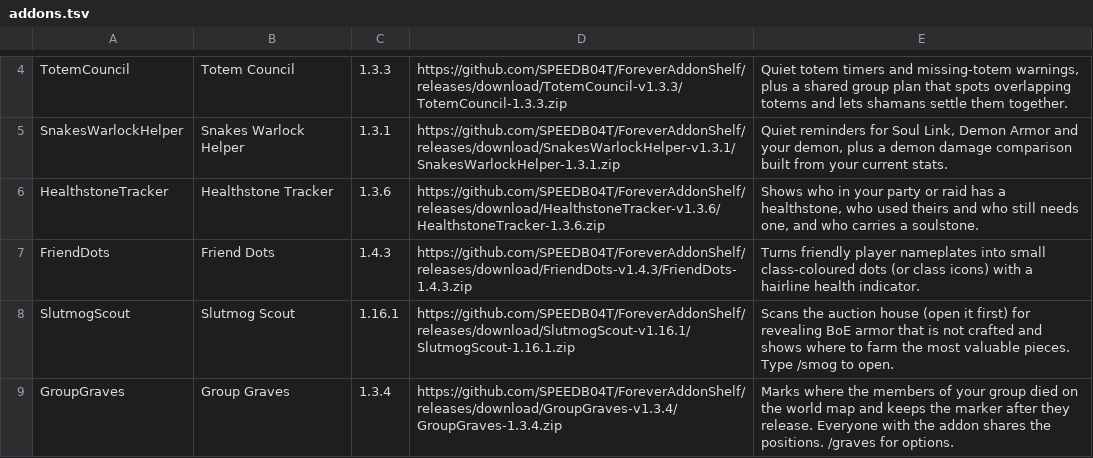
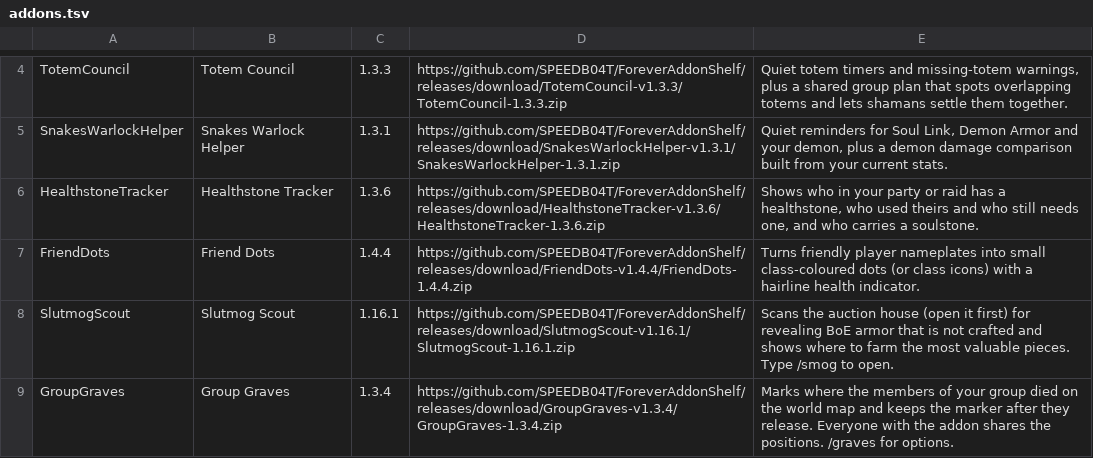
Before and after one commit to SPEEDB04T/ForeverAddonShelf, a TSV file: addons.tsv, drawn as a sheet; only a part is shown, gaps mark what is left out.

Commit message:
Release Friend Dots 1.4.4

```diff
--- a/addons.tsv
+++ b/addons.tsv
@@ -6,3 +6,3 @@ SnakesWarlockHelper	Snakes Warlock Helper	1.3.1	https://github.com/SPEEDB04T/For
 HealthstoneTracker	Healthstone Tracker	1.3.6	https://github.com/SPEEDB04T/ForeverAddonShelf/releases/download/HealthstoneTracker-v1.3.6/HealthstoneTracker-1.3.6.zip	Shows who in your party or raid has a healthstone, who used theirs and who still needs one, and who carries a soulstone.
-FriendDots	Friend Dots	1.4.3	https://github.com/SPEEDB04T/ForeverAddonShelf/releases/download/FriendDots-v1.4.3/FriendDots-1.4.3.zip	Turns friendly player nameplates into small class-coloured dots (or class icons) with a hairline health indicator.
+FriendDots	Friend Dots	1.4.4	https://github.com/SPEEDB04T/ForeverAddonShelf/releases/download/FriendDots-v1.4.4/FriendDots-1.4.4.zip	Turns friendly player nameplates into small class-coloured dots (or class icons) with a hairline health indicator.
 SlutmogScout	Slutmog Scout	1.16.1	https://github.com/SPEEDB04T/ForeverAddonShelf/releases/download/SlutmogScout-v1.16.1/SlutmogScout-1.16.1.zip	Scans the auction house (open it first) for revealing BoE armor that is not crafted and shows where to farm the most valuable pieces. Type /smog to open.
```
Also changed, not shown: 5 other files.
